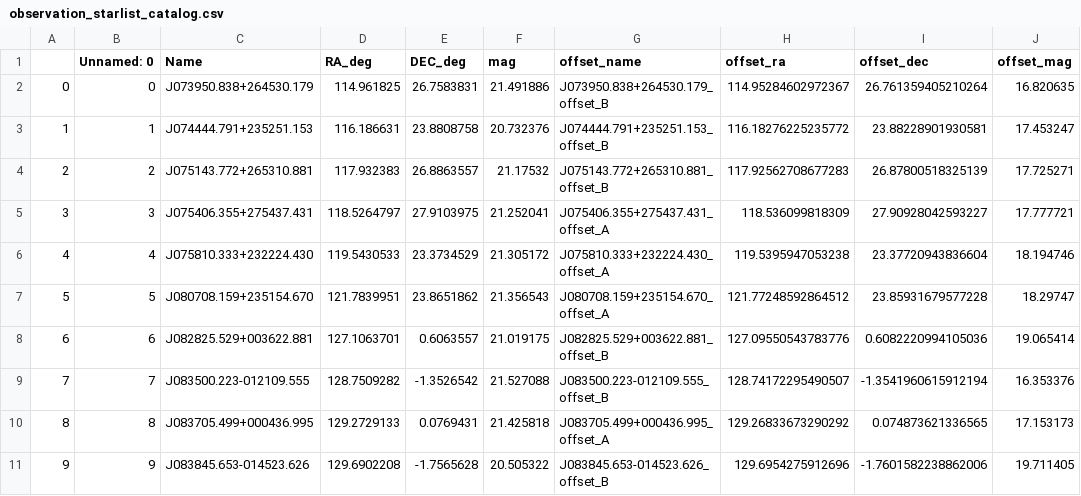
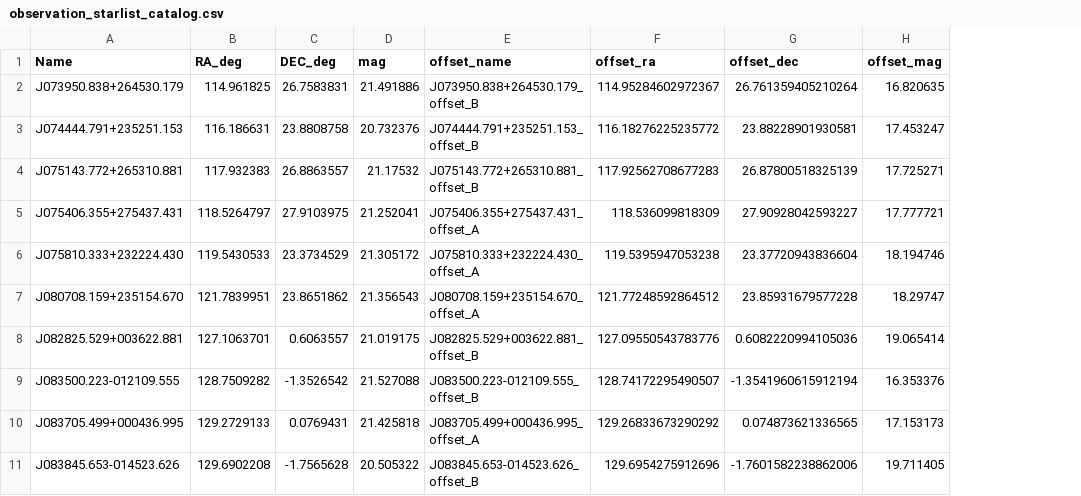
Before and after one commit to enigma-igm/WildHunt, a CSV file: examples/observation_starlist_catalog.csv, drawn as a sheet; only a part is shown; the diff names each change by its address in the sheet, - before the commit and + after, or states it on an @@ line.

Commit message:
Included VLT for the observation instrument setup

```diff
--- a/examples/observation_starlist_catalog.csv
+++ b/examples/observation_starlist_catalog.csv
-column A, rows 2-11: 0 | 1 | 2 | 3 | 4 | 5 | 6 | 7 | 8 | 9
-column B (Unnamed: 0), rows 2-11: 0 | 1 | 2 | 3 | 4 | 5 | 6 | 7 | 8 | 9
```
Also changed, not shown: 3 other files.
